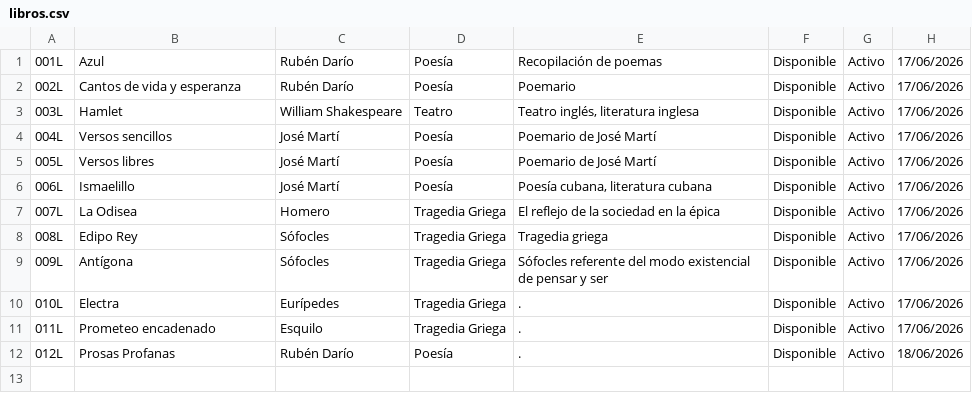
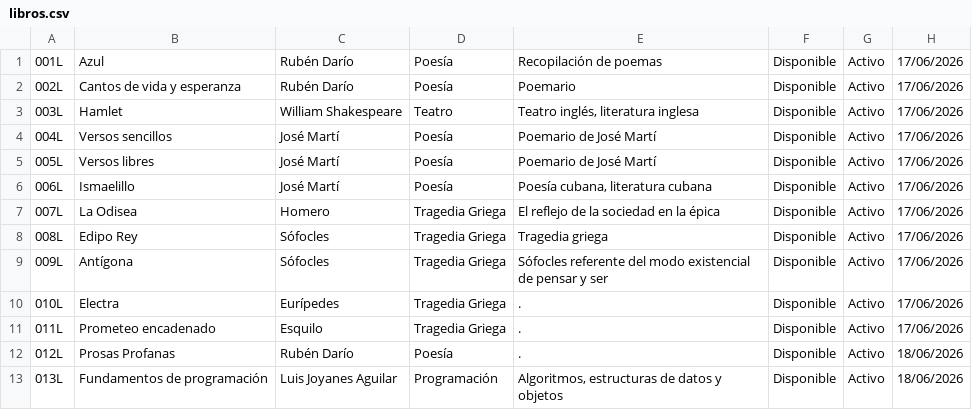
Before and after one commit to mbmar22/Gestion-Biblioteca-CNU0125, a CSV file: proyecto_final/archivos/libros.csv, drawn as a sheet.

```diff
--- a/proyecto_final/archivos/libros.csv
+++ b/proyecto_final/archivos/libros.csv
@@ -12 +12,2 @@
 012L;Prosas Profanas;Rubén Darío;Poesía;.;Disponible;Activo;18/06/2026
+013L;Fundamentos de programación;Luis Joyanes Aguilar;Programación;Algoritmos, estructuras de datos y objetos;Disponible;Activo;18/06/2026
```
Also changed, not shown: 8 other files.
